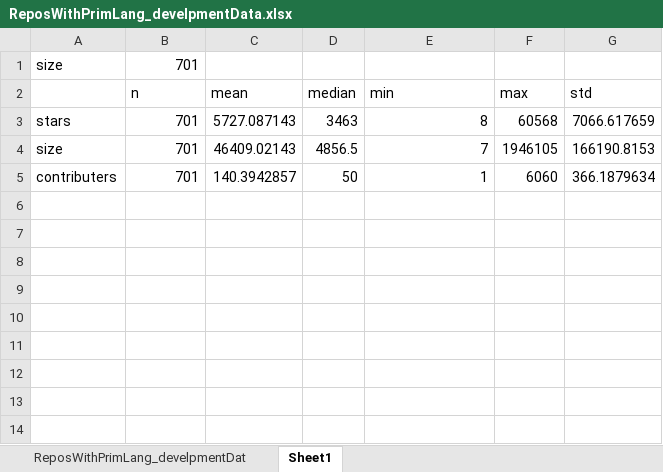
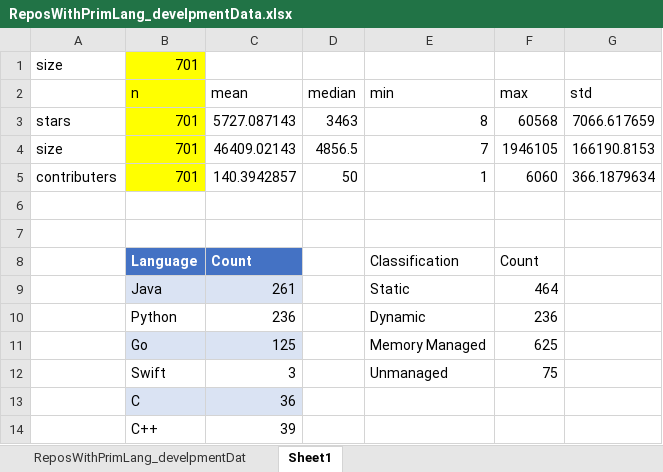
Before and after one commit to Manal-SE/ProjectDevelopmentAttribute, an Excel workbook: ReposWithPrimLang_develpmentData.xlsx, sheet Sheet1, drawn as a sheet; values as stored, in another font and other column widths than the file's, no borders; table styles not drawn; the diff names each change by its address in the sheet, - before the commit and + after, or states it on an @@ line.

Commit message:
Update ReposWithPrimLang_develpmentData.xlsx
add projects per languages
and classifications

```diff
--- a/ReposWithPrimLang_develpmentData.xlsx (sheet Sheet1)
+++ b/ReposWithPrimLang_develpmentData.xlsx (sheet Sheet1)
-B1:B5 fill: none
+B1:B5 fill: #FFFF00
+row 6: (empty)
+row 7: (empty)
+row 8:  | Language | Count |  | Classification | Count
+row 9:  | Java | 261 |  | Static | 464
+row 10:  | Python | 236 |  | Dynamic | 236
+row 11:  | Go | 125 |  | Memory Managed | 625
+row 12:  | Swift | 3 |  | Unmanaged | 75
+row 13:  | C | 36
+row 14:  | C++ | 39
```
